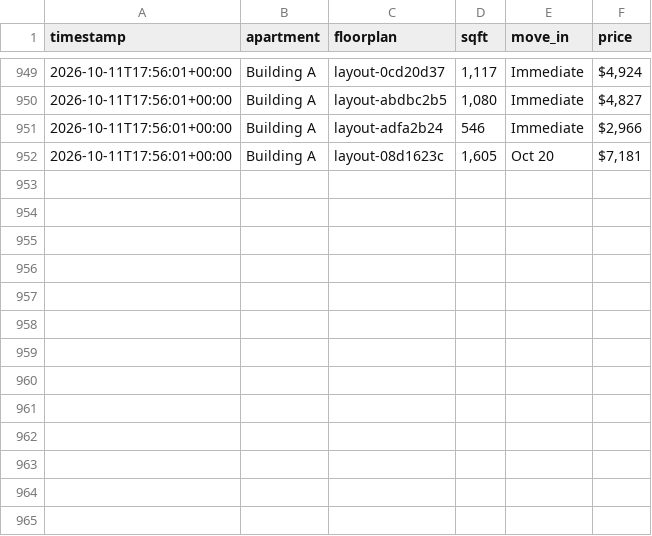
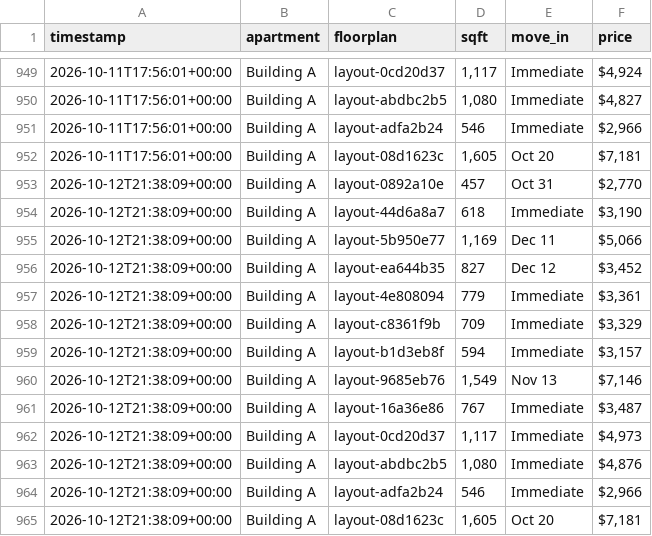
Before and after one commit to playuhh/tracker, a CSV file: data/unit_prices.csv, drawn as a sheet; only a part is shown, gaps mark what is left out.

```diff
--- a/data/unit_prices.csv
+++ b/data/unit_prices.csv
@@ -952 +952,14 @@ timestamp,apartment,floorplan,sqft,move_in,price
 2026-10-11T17:56:01+00:00,Building A,layout-08d1623c,"1,605",Oct 20,"$7,181"
+2026-10-12T21:38:09+00:00,Building A,layout-0892a10e,457,Oct 31,"$2,770"
+2026-10-12T21:38:09+00:00,Building A,layout-44d6a8a7,618,Immediate,"$3,190"
+2026-10-12T21:38:09+00:00,Building A,layout-5b950e77,"1,169",Dec 11,"$5,066"
+2026-10-12T21:38:09+00:00,Building A,layout-ea644b35,827,Dec 12,"$3,452"
+2026-10-12T21:38:09+00:00,Building A,layout-4e808094,779,Immediate,"$3,361"
+2026-10-12T21:38:09+00:00,Building A,layout-c8361f9b,709,Immediate,"$3,329"
+2026-10-12T21:38:09+00:00,Building A,layout-b1d3eb8f,594,Immediate,"$3,157"
+2026-10-12T21:38:09+00:00,Building A,layout-9685eb76,"1,549",Nov 13,"$7,146"
+2026-10-12T21:38:09+00:00,Building A,layout-16a36e86,767,Immediate,"$3,487"
+2026-10-12T21:38:09+00:00,Building A,layout-0cd20d37,"1,117",Immediate,"$4,973"
+2026-10-12T21:38:09+00:00,Building A,layout-abdbc2b5,"1,080",Immediate,"$4,876"
+2026-10-12T21:38:09+00:00,Building A,layout-adfa2b24,546,Immediate,"$2,966"
+2026-10-12T21:38:09+00:00,Building A,layout-08d1623c,"1,605",Oct 20,"$7,181"
```
Also changed, not shown: data/floorplan_daily.csv, data/scrape_runs.csv, 2 other files.
